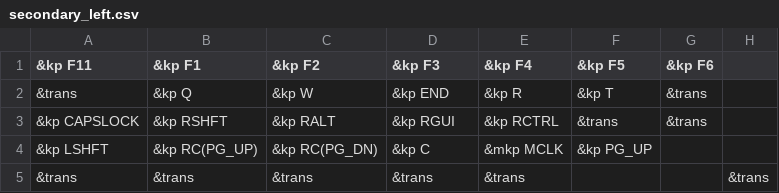
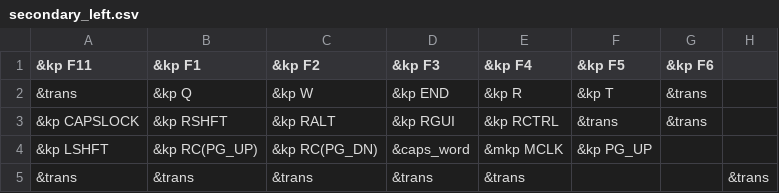
Before and after one commit to xuhdev/Adv360-Pro-ZMK, a CSV file: config/secondary_left.csv, drawn as a sheet; only a part is shown; the diff names each change by its address in the sheet, - before the commit and + after, or states it on an @@ line.

Commit message:
Make use of the caps word feature

```diff
--- a/config/secondary_left.csv
+++ b/config/secondary_left.csv
-D4 (&kp F3): &kp C
+D4 (&kp F3): &caps_word
```
Also changed, not shown: config/secondary_right.csv, 1 other file.
